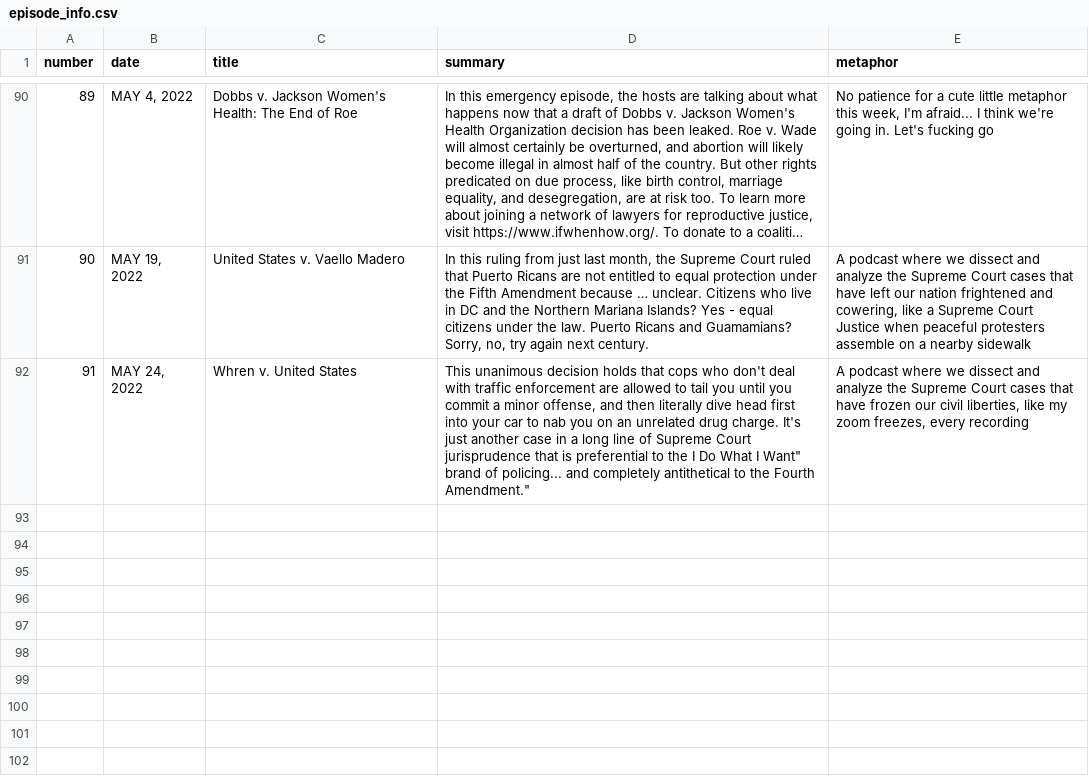
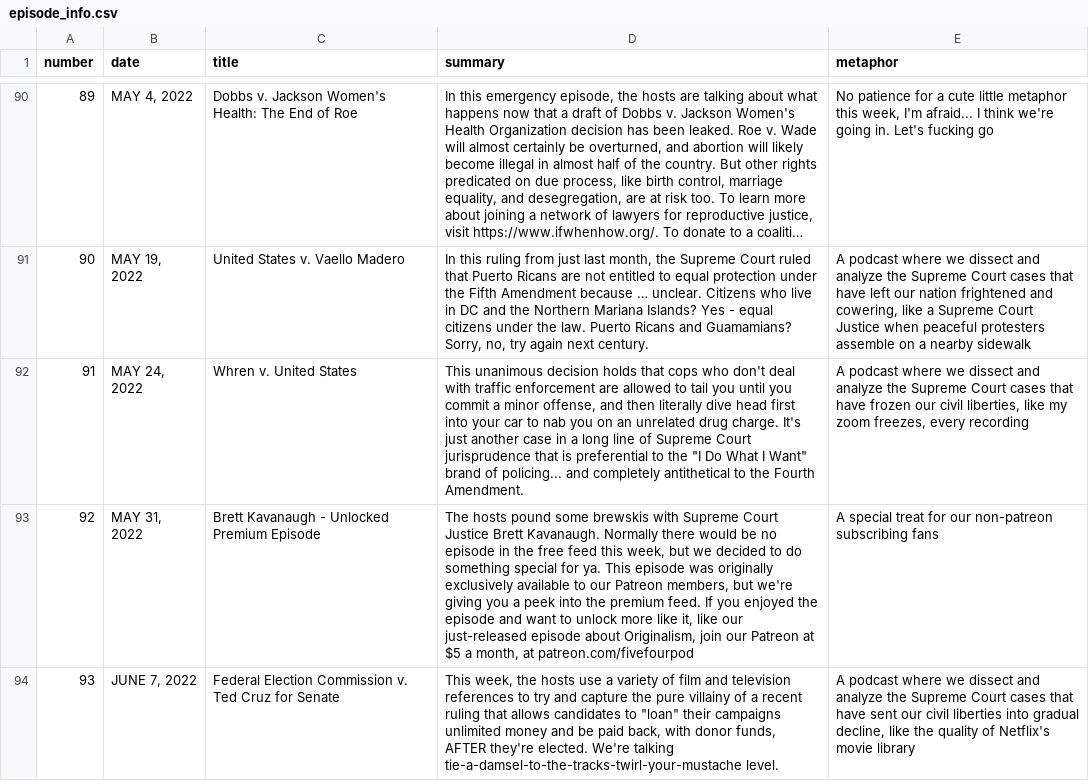
Before and after one commit to MurphyPone/fivefourpod-website, a CSV file: scripts/episode_info.csv, drawn as a sheet; only a part is shown, gaps mark what is left out; long unchanged cells end in …; the diff names each change by its address in the sheet, - before the commit and + after, or states it on an @@ line.

Commit message:
added Kavanaugh and FEC v. Cruz

```diff
--- a/scripts/episode_info.csv
+++ b/scripts/episode_info.csv
-D92 (summary): …to the I Do What I Want" brand of policing... and completely antithetical to the Fourth Amendment."
+D92 (summary): …to the "I Do What I Want" brand of policing... and completely antithetical to the Fourth Amendment.
+row 93: 92 | MAY 31, 2022 | Brett Kavanaugh - Unlocked Premium Episode | The hosts pound some brewskis with Supreme Court Justice Brett Kavanaugh. Normally there would be no episode in the free feed this week, but we decided to do something special for ya. This episode was originally exclusively available to our Patreon members, but we're giving you a peek into the premium feed. If you enjoyed the episode and want to unlock more like it, like our just-released episode about Originalism, join our Patreon at $5 a month, at patreon.com/fivefourpod | A special treat for our non-patreon subscribing fans
+row 94: 93 | JUNE 7, 2022 | Federal Election Commission v. Ted Cruz for Senate | This week, the hosts use a variety of film and television references to try and capture the pure villainy of a recent ruling that allows candidates to "loan" their campaigns unlimited money and be paid back, with donor funds, AFTER they're elected. We're talking tie-a-damsel-to-the-tracks-twirl-your-mustache level. | A podcast where we dissect and analyze the Supreme Court cases that have sent our civil liberties into gradual decline, like the quality of Netflix's movie library
```
Also changed, not shown: 6 other files.
